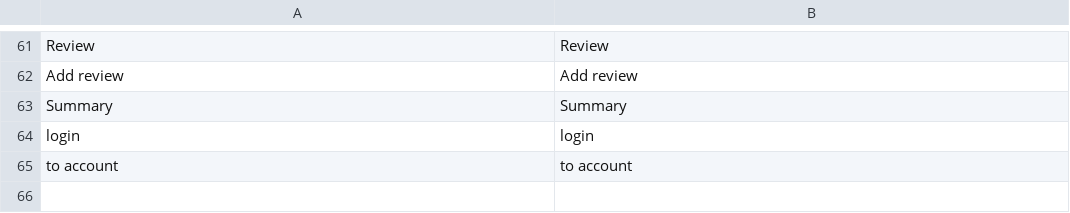
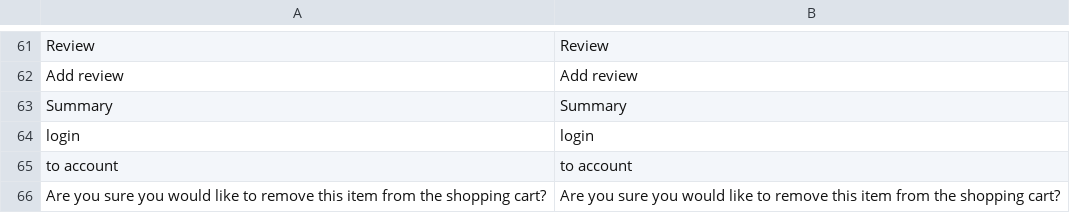
Before and after one commit to valentyn90/Store-Frontend, a CSV file: core/i18n/resource/i18n/en-US.csv, drawn as a sheet; only a part is shown, gaps mark what is left out.

```diff
--- a/core/i18n/resource/i18n/en-US.csv
+++ b/core/i18n/resource/i18n/en-US.csv
@@ -65 +65,2 @@
 "to account","to account"
+"Are you sure you would like to remove this item from the shopping cart?","Are you sure you would like to remove this item from the shopping cart?"
```
Also changed, not shown: core/i18n/resource/i18n/de-DE.csv, core/i18n/resource/i18n/es-ES.csv, 9 other files.
